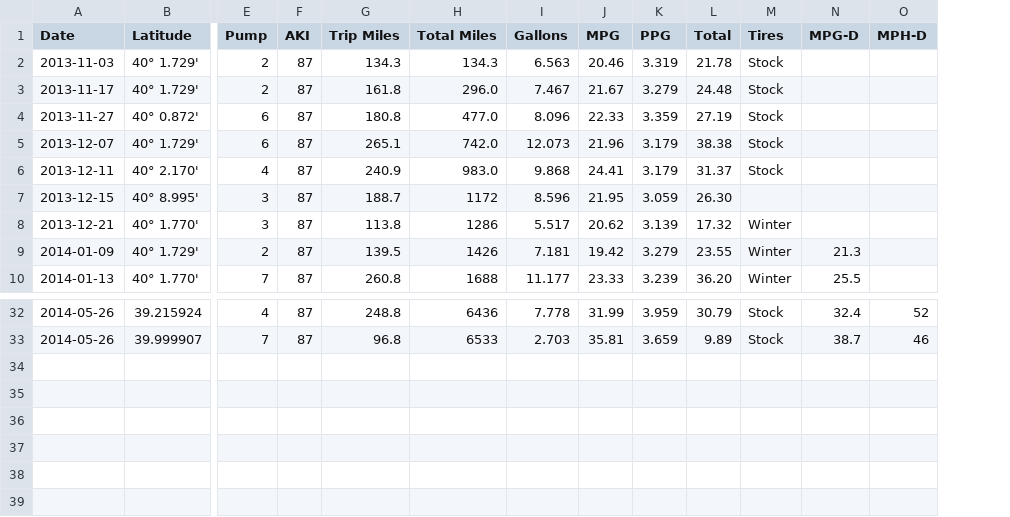
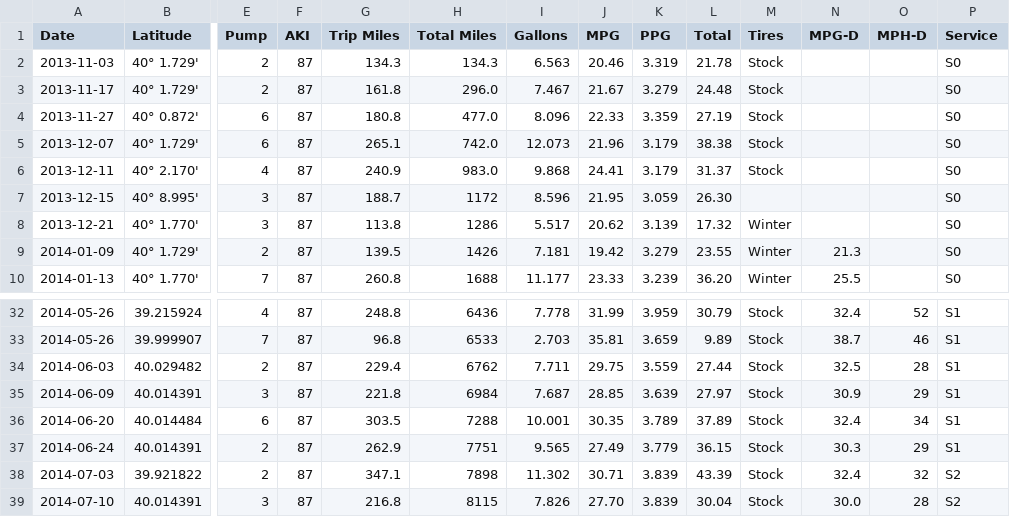
Before and after one commit to DeltaP/mileage, a CSV file: mpg.csv, drawn as a sheet; only a part is shown, gaps mark what is left out; rows hold the shown columns only; the diff names each change by its address in the sheet, - before the commit and + after, or states it on an @@ line.

Commit message:
Added .csv files for oil and tire changes.  Also added a notebook for exploratory work.

```diff
--- a/mpg.csv
+++ b/mpg.csv
+column P (Service), rows 2-10: all S0; rows 32-33: S1 | S1
+row 34: 2014-06-03 | 40.029482 | 2 | 87 | 229.4 | 6762 | 7.711 | 29.75 | 3.559 | 27.44 | Stock | 32.5 | 28 | S1
+row 35: 2014-06-09 | 40.014391 | 3 | 87 | 221.8 | 6984 | 7.687 | 28.85 | 3.639 | 27.97 | Stock | 30.9 | 29 | S1
+row 36: 2014-06-20 | 40.014484 | 6 | 87 | 303.5 | 7288 | 10.001 | 30.35 | 3.789 | 37.89 | Stock | 32.4 | 34 | S1
+row 37: 2014-06-24 | 40.014391 | 2 | 87 | 262.9 | 7751 | 9.565 | 27.49 | 3.779 | 36.15 | Stock | 30.3 | 29 | S1
+row 38: 2014-07-03 | 39.921822 | 2 | 87 | 347.1 | 7898 | 11.302 | 30.71 | 3.839 | 43.39 | Stock | 32.4 | 32 | S2
+row 39: 2014-07-10 | 40.014391 | 3 | 87 | 216.8 | 8115 | 7.826 | 27.70 | 3.839 | 30.04 | Stock | 30.0 | 28 | S2
```
Also changed, not shown: 4 other files.
